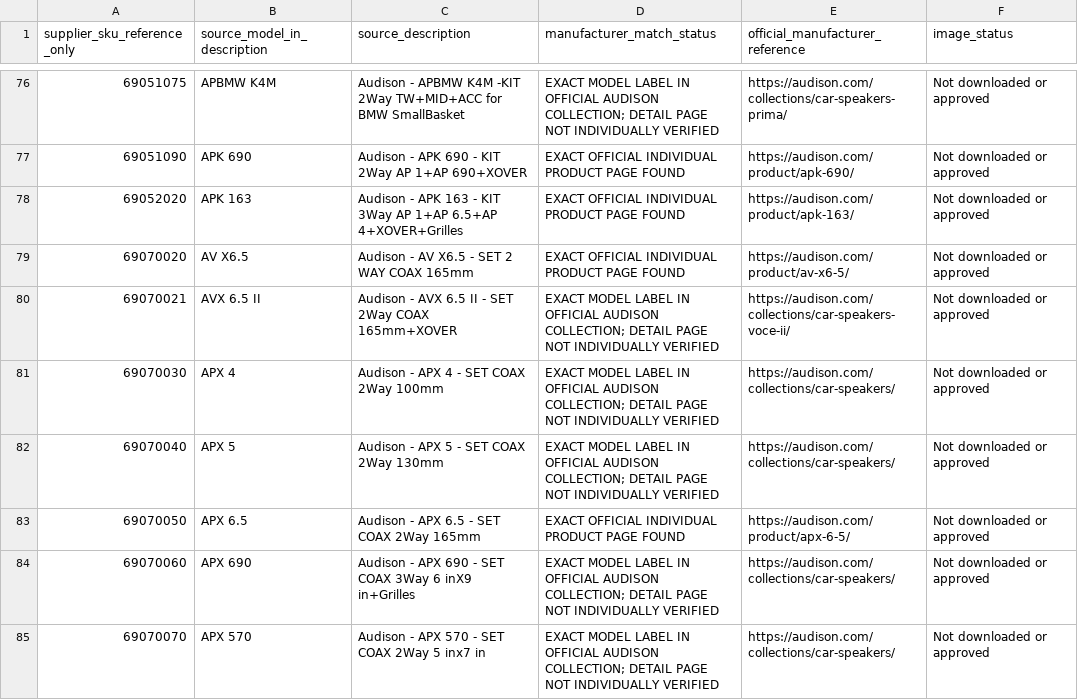
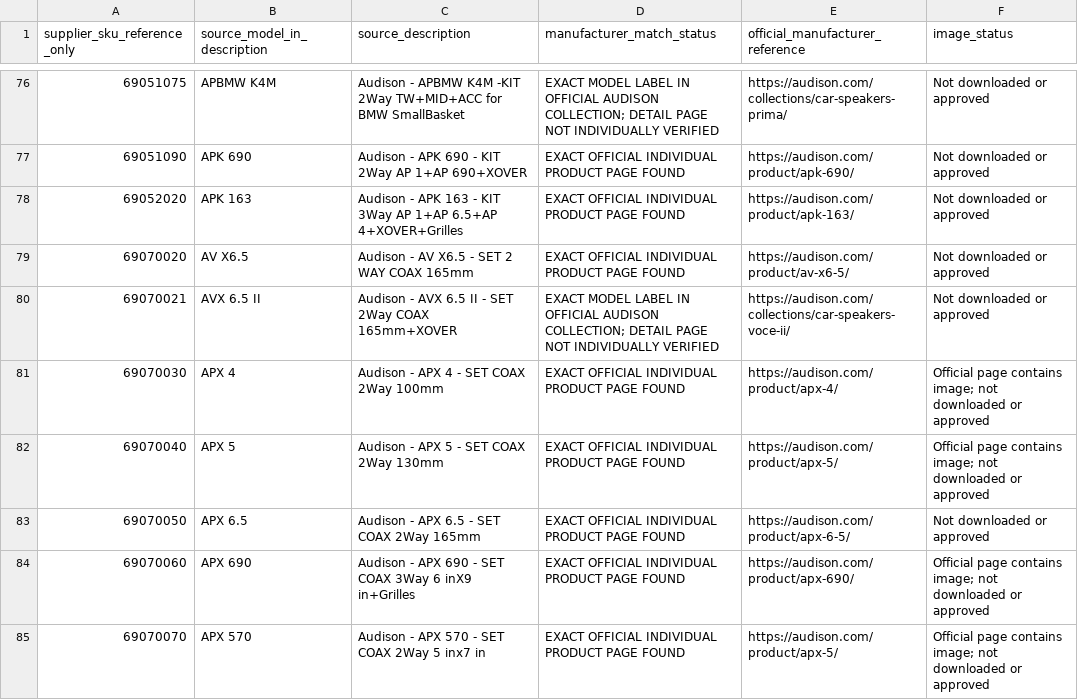
Before and after one commit to getwiredautoworx-max/get-wired-autoworx-store, a CSV file: catalogue-review/planetworld-audison-official-model-audit.csv, drawn as a sheet; only a part is shown, gaps mark what is left out; the diff covers the shown part only.

Commit message:
Extend Audison audit with APX direct pages and grille/configurator matches

```diff
--- a/catalogue-review/planetworld-audison-official-model-audit.csv
+++ b/catalogue-review/planetworld-audison-official-model-audit.csv
@@ -80,6 +80,6 @@ supplier_sku_reference_only,source_model_in_description,source_description,manuf
 69070021,AVX 6.5 II,Audison - AVX 6.5 II - SET 2Way COAX 165mm+XOVER,EXACT MODEL LABEL IN OFFICIAL AUDISON COLLECTION; DETAIL PAGE NOT INDIVIDUALLY VERIFIED,https://audison.com/collections/car-speakers-voce-ii/,Not downloaded or approved
-69070030,APX 4,Audison - APX 4 - SET COAX 2Way 100mm,EXACT MODEL LABEL IN OFFICIAL AUDISON COLLECTION; DETAIL PAGE NOT INDIVIDUALLY VERIFIED,https://audison.com/collections/car-speakers/,Not downloaded or approved
-69070040,APX 5,Audison - APX 5 - SET COAX 2Way 130mm,EXACT MODEL LABEL IN OFFICIAL AUDISON COLLECTION; DETAIL PAGE NOT INDIVIDUALLY VERIFIED,https://audison.com/collections/car-speakers/,Not downloaded or approved
+69070030,APX 4,Audison - APX 4 - SET COAX 2Way 100mm,EXACT OFFICIAL INDIVIDUAL PRODUCT PAGE FOUND,https://audison.com/product/apx-4/,Official page contains image; not downloaded or approved
+69070040,APX 5,Audison - APX 5 - SET COAX 2Way 130mm,EXACT OFFICIAL INDIVIDUAL PRODUCT PAGE FOUND,https://audison.com/product/apx-5/,Official page contains image; not downloaded or approved
 69070050,APX 6.5,Audison - APX 6.5 - SET COAX 2Way 165mm,EXACT OFFICIAL INDIVIDUAL PRODUCT PAGE FOUND,https://audison.com/product/apx-6-5/,Not downloaded or approved
-69070060,APX 690,Audison - APX 690 - SET COAX 3Way  6 inX9 in+Grilles,EXACT MODEL LABEL IN OFFICIAL AUDISON COLLECTION; DETAIL PAGE NOT INDIVIDUALLY VERIFIED,https://audison.com/collections/car-speakers/,Not downloaded or approved
-69070070,APX 570,Audison - APX 570 - SET COAX 2Way 5 inx7 in,EXACT MODEL LABEL IN OFFICIAL AUDISON COLLECTION; DETAIL PAGE NOT INDIVIDUALLY VERIFIED,https://audison.com/collections/car-speakers/,Not downloaded or approved
+69070060,APX 690,Audison - APX 690 - SET COAX 3Way  6 inX9 in+Grilles,EXACT OFFICIAL INDIVIDUAL PRODUCT PAGE FOUND,https://audison.com/product/apx-690/,Official page contains image; not downloaded or approved
+69070070,APX 570,Audison - APX 570 - SET COAX 2Way 5 inx7 in,EXACT OFFICIAL INDIVIDUAL PRODUCT PAGE FOUND,https://audison.com/product/apx-5/,Official page contains image; not downloaded or approved
```
Also changed, not shown: 18 edited cells elsewhere in this file.
